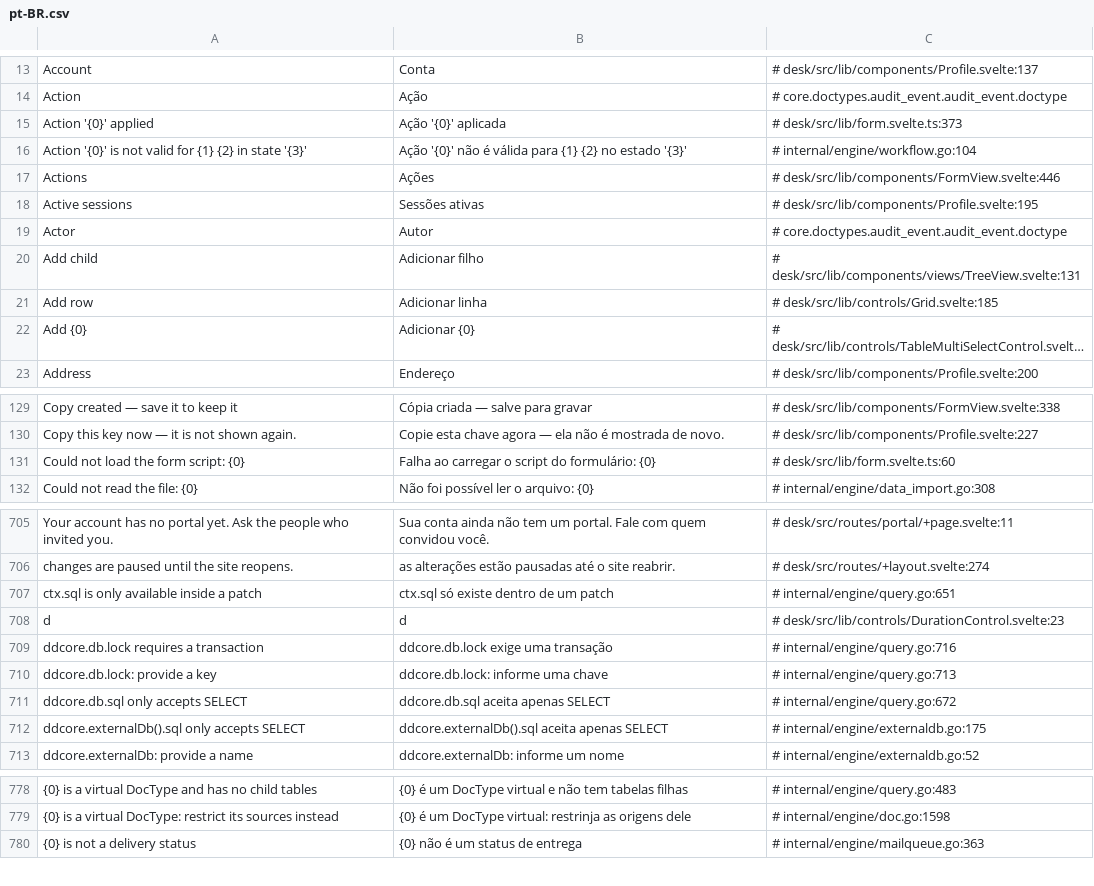
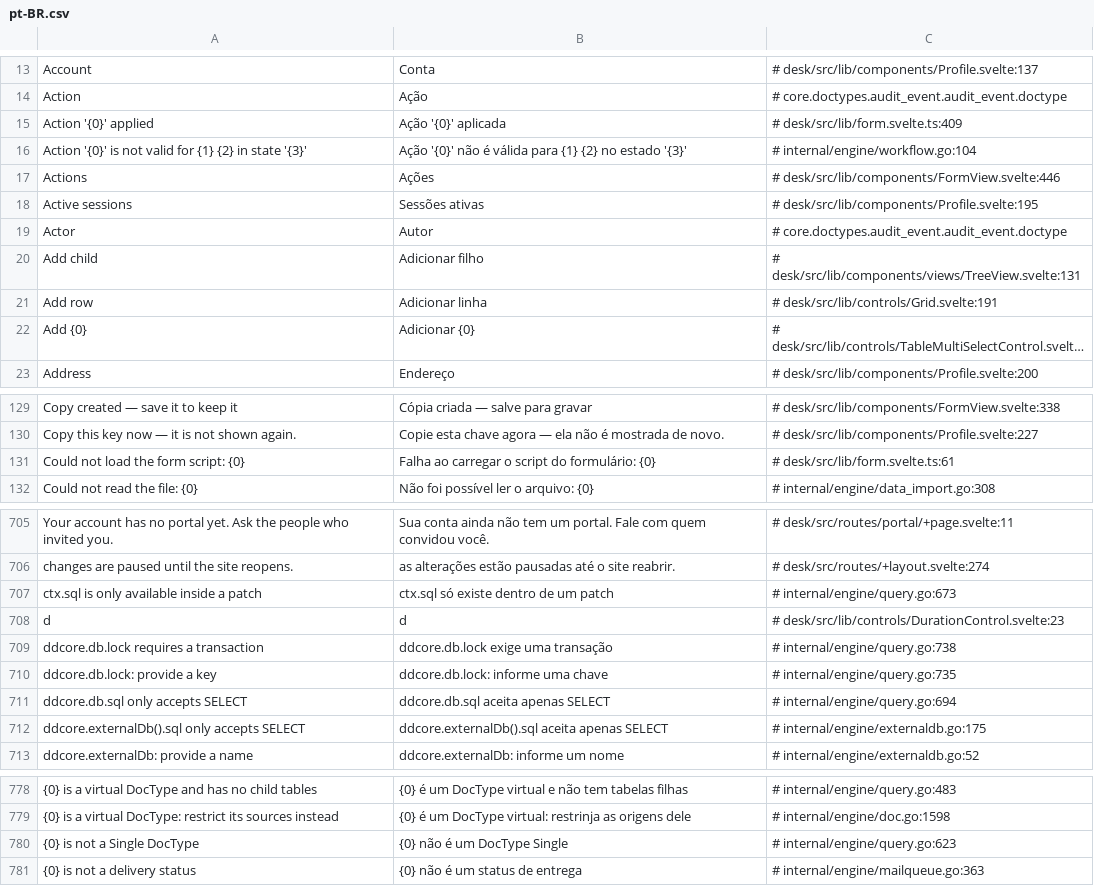
Before and after one commit to jrvidotti/ddcore, a CSV file: core/translations/pt-BR.csv, drawn as a sheet; only a part is shown, gaps mark what is left out; long unchanged cells end in …; the diff covers the shown part only; the diff names each change by its address in the sheet, - before the commit and + after, or states it on an @@ line.

Commit message:
fix(engine): db.getSingleValue reads the singleton row (#22)

```diff
--- a/core/translations/pt-BR.csv
+++ b/core/translations/pt-BR.csv
-C15: # desk/src/lib/form.svelte.ts:373
+C15: # desk/src/lib/form.svelte.ts:409
-C21: # desk/src/lib/controls/Grid.svelte:185
+C21: # desk/src/lib/controls/Grid.svelte:191
-C131: # desk/src/lib/form.svelte.ts:60
+C131: # desk/src/lib/form.svelte.ts:61
-C707: # internal/engine/query.go:651
+C707: # internal/engine/query.go:673
-C709: # internal/engine/query.go:716
+C709: # internal/engine/query.go:738
-C710: # internal/engine/query.go:713
+C710: # internal/engine/query.go:735
-C711: # internal/engine/query.go:672
+C711: # internal/engine/query.go:694
+row 780: {0} is not a Single DocType | {0} não é um DocType Single | # internal/engine/query.go:623
```
Also changed, not shown: 11 edited cells elsewhere in this file, 5 other files.
